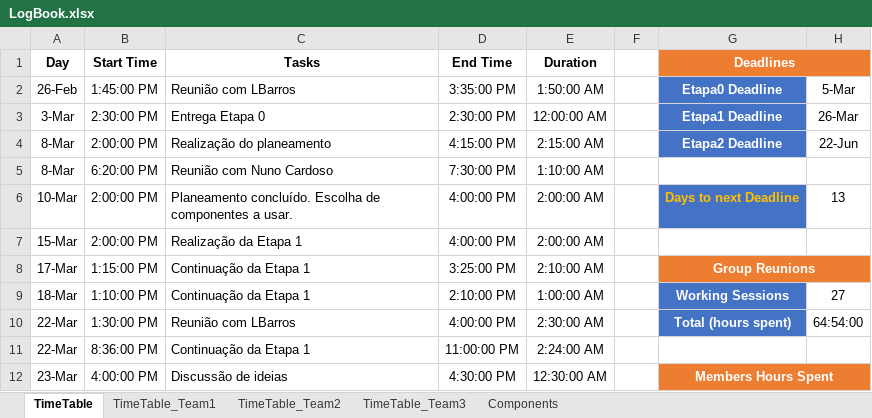
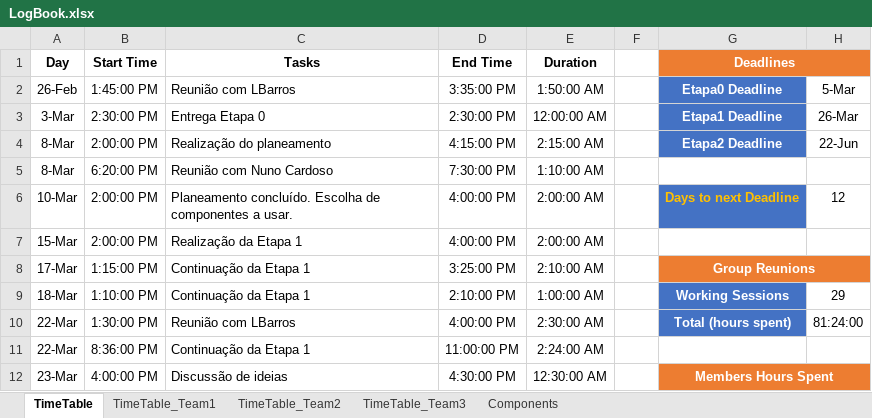
Before and after one commit to LPI-2020/DWR-19, an Excel workbook: 02Others/LogBook.xlsx, sheet TimeTable, drawn as a sheet; only a part is shown; values as stored, in another font and other column widths than the file's, no borders; conditional formats and table styles not drawn; the diff covers the shown part only; the diff names each change by its address in the sheet, - before the commit and + after, or states it on an @@ line.

Commit message:
logbook

```diff
--- a/02Others/LogBook.xlsx (sheet TimeTable)
+++ b/02Others/LogBook.xlsx (sheet TimeTable)
-H6: 13
+H6: 12
-H9: 27
+H9: 29
-H10: 64:54:00
+H10: 81:24:00
```
Also changed, not shown: 10 added rows and 8 edited cells elsewhere in this sheet.
